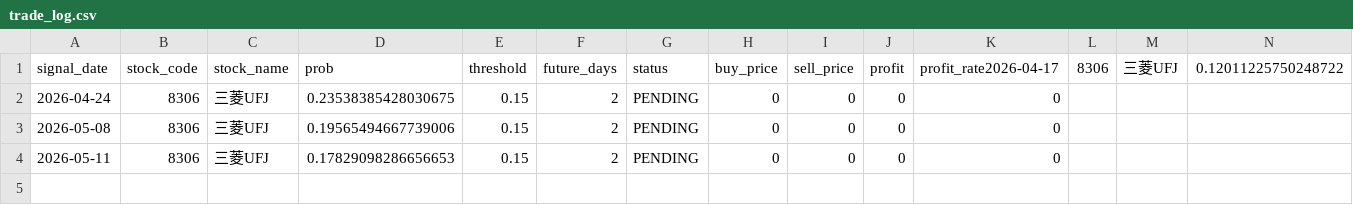
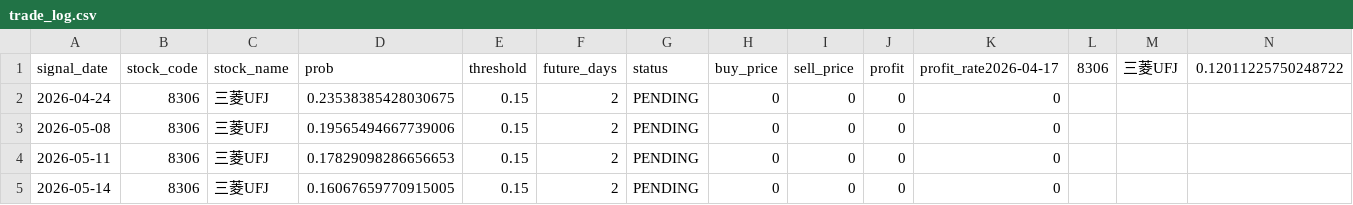
Before and after one commit to ta1k1-arakawa/stock-analyzer, a CSV file: data/trade_log.csv, drawn as a sheet; only a part is shown; rows hold the shown columns only; the diff names each change by its address in the sheet, - before the commit and + after, or states it on an @@ line.

```diff
--- a/data/trade_log.csv
+++ b/data/trade_log.csv
+row 5: 2026-05-14 | 8306 | 三菱UFJ | 0.16067659770915005 | 0.15 | 2 | PENDING | 0 | 0 | 0 | 0
```
